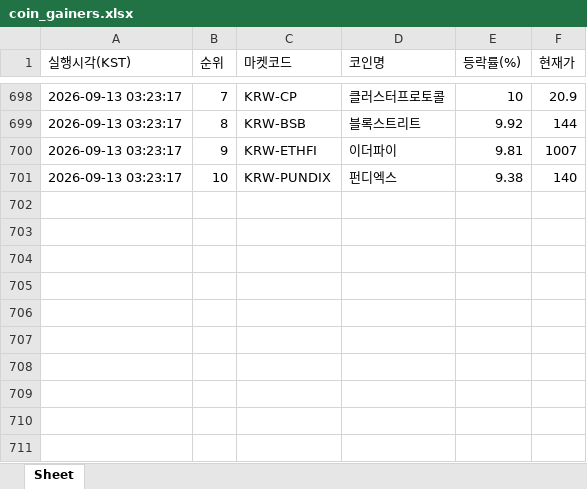
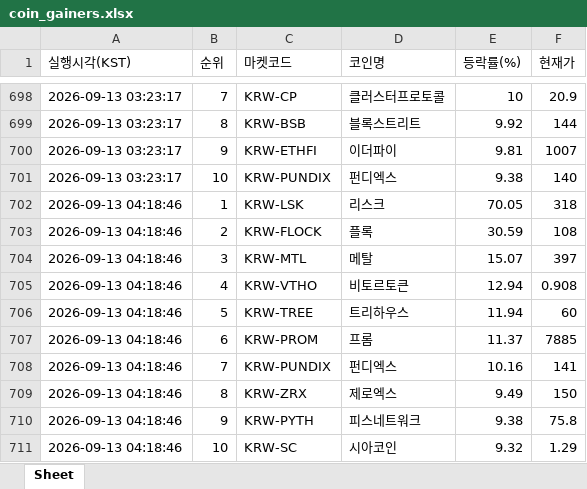
Before and after one commit to betterhwan-glitch/upbi-fire, an Excel workbook: coin_gainers.xlsx, sheet Sheet, drawn as a sheet; only a part is shown, gaps mark what is left out; values as stored, in another font and other column widths than the file's, no borders; the diff names each change by its address in the sheet, - before the commit and + after, or states it on an @@ line.

```diff
--- a/coin_gainers.xlsx (sheet Sheet)
+++ b/coin_gainers.xlsx (sheet Sheet)
+row 702: 2026-09-13 04:18:46 | 1 | KRW-LSK | 리스크 | 70.05 | 318
+row 703: 2026-09-13 04:18:46 | 2 | KRW-FLOCK | 플록 | 30.59 | 108
+row 704: 2026-09-13 04:18:46 | 3 | KRW-MTL | 메탈 | 15.07 | 397
+row 705: 2026-09-13 04:18:46 | 4 | KRW-VTHO | 비토르토큰 | 12.94 | 0.908
+row 706: 2026-09-13 04:18:46 | 5 | KRW-TREE | 트리하우스 | 11.94 | 60
+row 707: 2026-09-13 04:18:46 | 6 | KRW-PROM | 프롬 | 11.37 | 7885
+row 708: 2026-09-13 04:18:46 | 7 | KRW-PUNDIX | 펀디엑스 | 10.16 | 141
+row 709: 2026-09-13 04:18:46 | 8 | KRW-ZRX | 제로엑스 | 9.49 | 150
+row 710: 2026-09-13 04:18:46 | 9 | KRW-PYTH | 피스네트워크 | 9.38 | 75.8
+row 711: 2026-09-13 04:18:46 | 10 | KRW-SC | 시아코인 | 9.32 | 1.29
```
